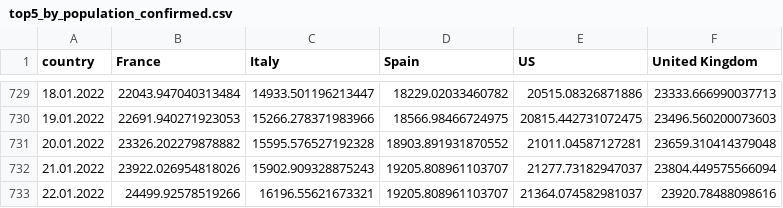
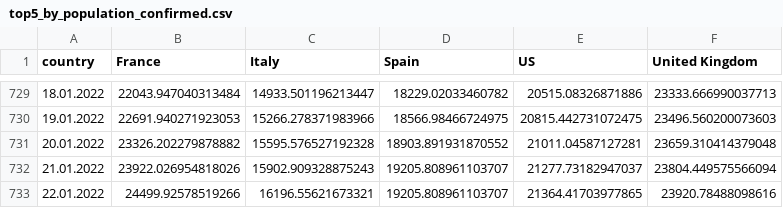
Before and after one commit to ctc/COVID-19-europe, a CSV file: top5_by_population_confirmed.csv, drawn as a sheet; only a part is shown, gaps mark what is left out.

```diff
--- a/top5_by_population_confirmed.csv
+++ b/top5_by_population_confirmed.csv
@@ -732,2 +732,2 @@ country,France,Italy,Spain,US,United Kingdom
 21.01.2022,23922.026954818026,15902.909328875243,19205.808961103707,21277.73182947037,23804.449575566094
-22.01.2022,24499.92578519266,16196.55621673321,19205.808961103707,21364.074582981037,23920.78488098616
+22.01.2022,24499.92578519266,16196.55621673321,19205.808961103707,21364.41703977865,23920.78488098616
```
Also changed, not shown: top5_by_population_grow_percent_confirmed.csv, top5_total_confirmed.csv, 1 other file.
